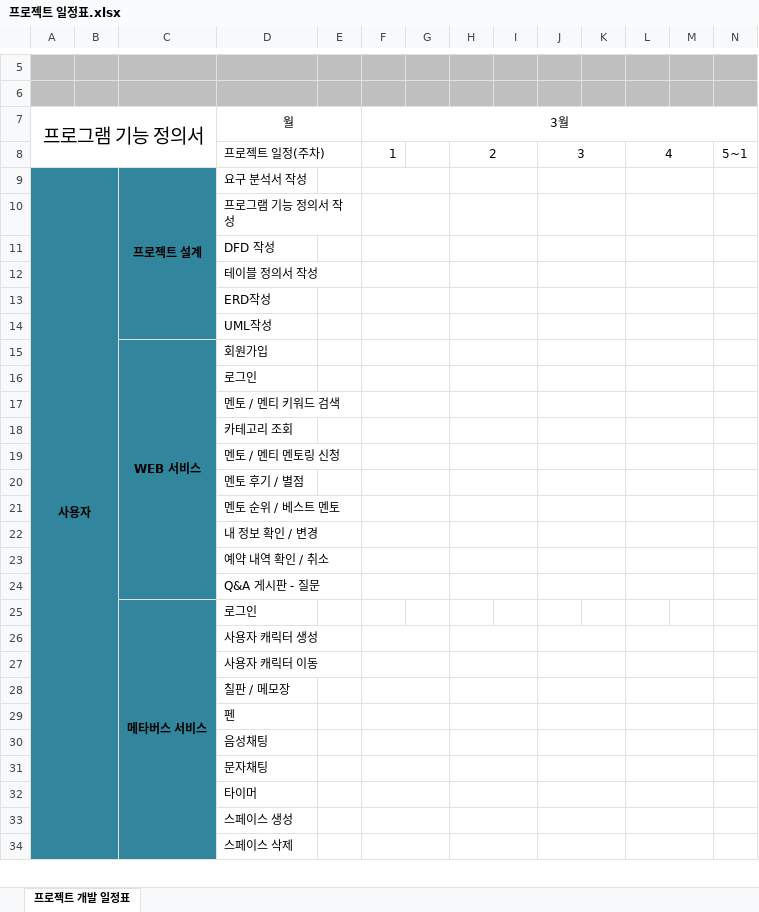
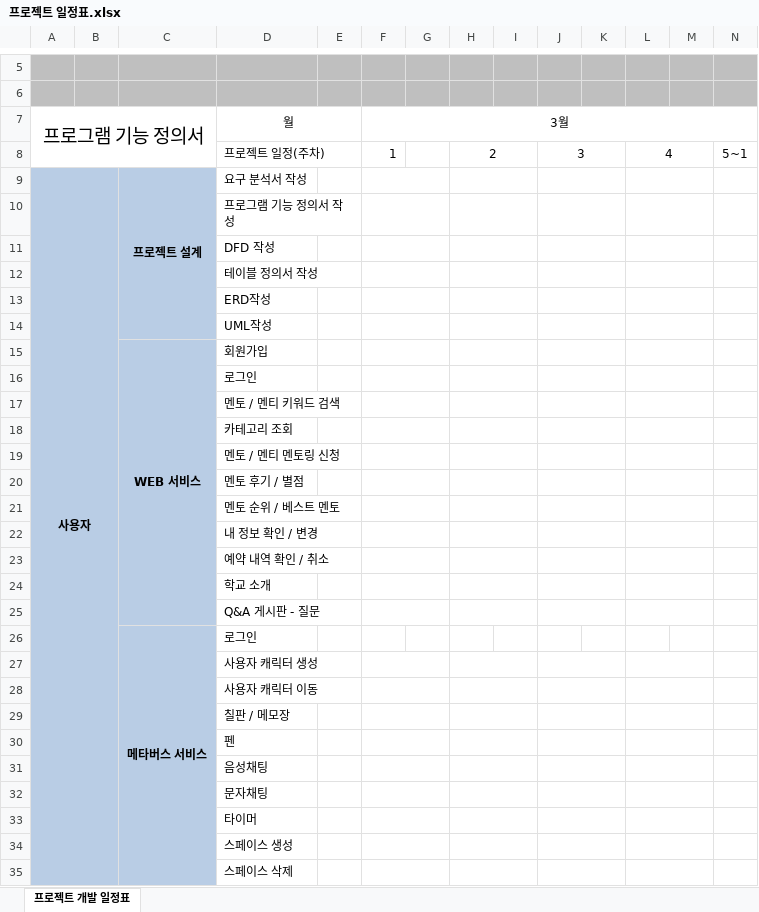
Before and after one commit to Men-Toss/Men-Meet, an Excel workbook: Project_Design/일정표/프로젝트 일정표.xlsx, sheet 프로젝트 개발 일정표, drawn as a sheet; only a part is shown, gaps mark what is left out; values as stored, in another font and other column widths than the file's, no borders; charts and pictures not drawn; addresses are those after the commit; rows hold the shown columns only; the diff covers the shown part only; the diff names each change by its address in the sheet, - before the commit and + after, or states it on an @@ line.

Commit message:
Update 프로젝트 일정표.xlsx

```diff
--- a/Project_Design/일정표/프로젝트 일정표.xlsx (sheet 프로젝트 개발 일정표)
+++ b/Project_Design/일정표/프로젝트 일정표.xlsx (sheet 프로젝트 개발 일정표)
-A9:C23 fill: #31859C
+A9:C23 fill: #B9CDE5
+row 24:  |  |  | 학교 소개
-A25:C35 fill: #31859C
+A25:C35 fill: #B9CDE5
```
Also changed, not shown: cell formats elsewhere in this sheet, charts or pictures.
